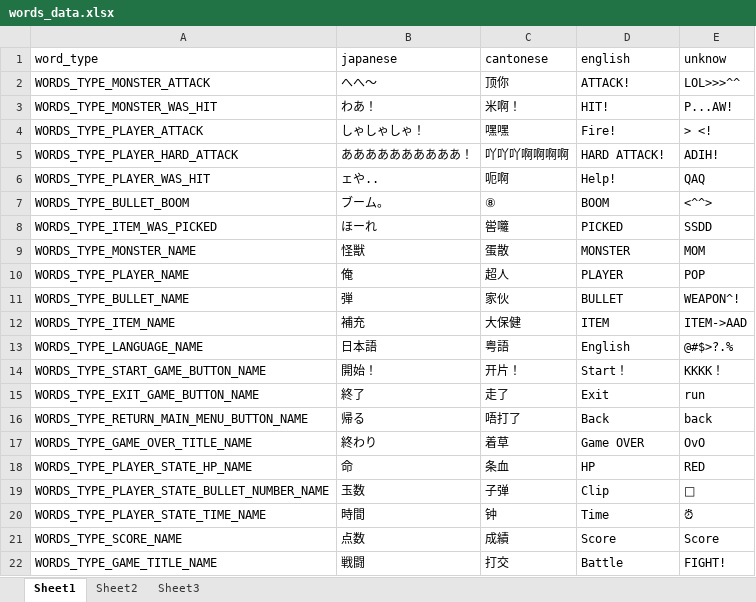
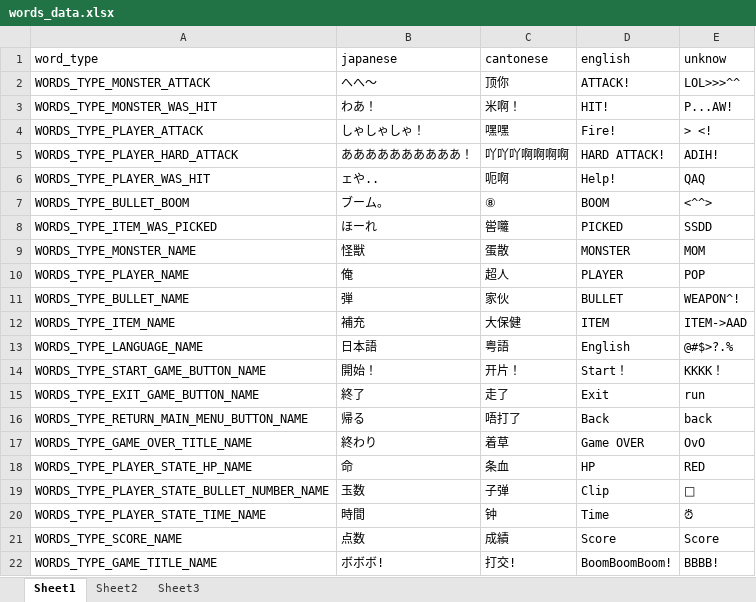
Before and after one commit to Ziyuan-Cao/siv_game, an Excel workbook: siv_game/Data/words_data.xlsx, sheet Sheet1, drawn as a sheet; values as stored, in another font and other column widths than the file's, no borders; the diff names each change by its address in the sheet, - before the commit and + after, or states it on an @@ line.

```diff
--- a/siv_game/Data/words_data.xlsx (sheet Sheet1)
+++ b/siv_game/Data/words_data.xlsx (sheet Sheet1)
-B22 (japanese): 戦闘
+B22 (japanese): ボボボ!
-C22 (cantonese): 打交
+C22 (cantonese): 打交!
-D22 (english): Battle
+D22 (english): BoomBoomBoom!
-E22 (unknow): FIGHT!
+E22 (unknow): BBBB!
```
Also changed, not shown: siv_game/Data/players_data.xlsx, 36 other files.
